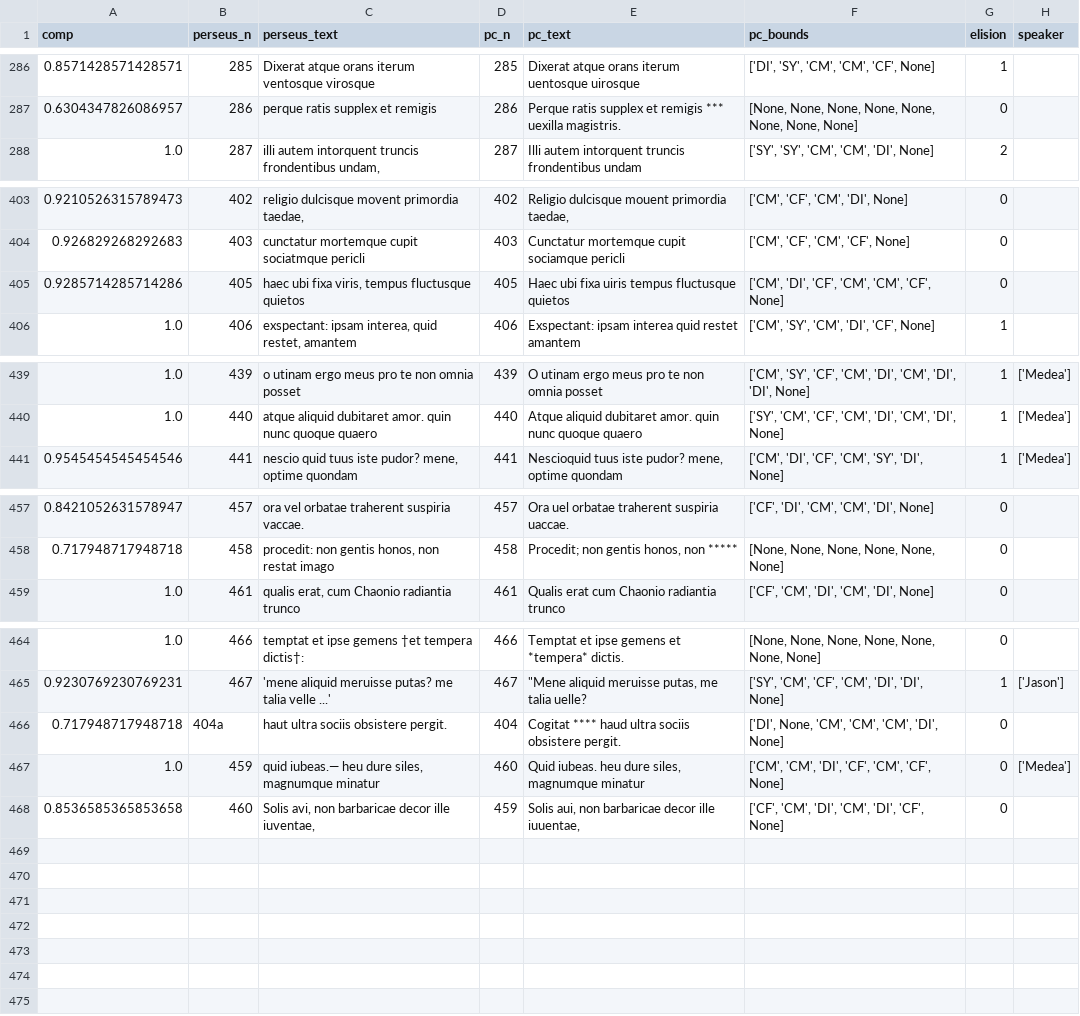
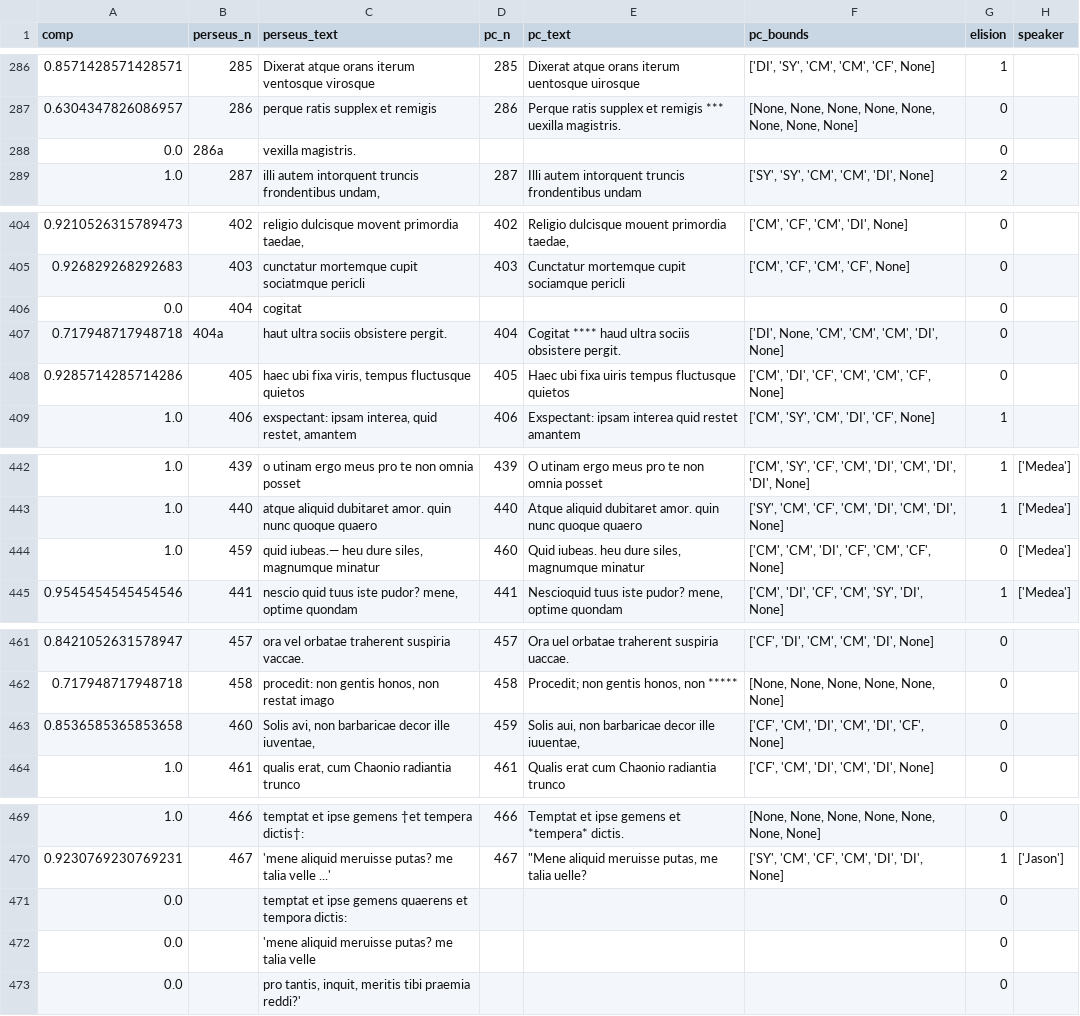
Before and after one commit to cwf2/vf-sen, a CSV file: data/VF_Argonautica_8.csv, drawn as a sheet; only a part is shown, gaps mark what is left out.

Commit message:
reorganize texts

```diff
--- a/data/VF_Argonautica_8.csv
+++ b/data/VF_Argonautica_8.csv
@@ -287,2 +287,3 @@ comp,perseus_n,perseus_text,pc_n,pc_text,pc_bounds,elision,speaker
 0.6304347826086957,286,perque ratis supplex et remigis,286,Perque ratis supplex et remigis *** uexilla magistris.,"[None, None, None, None, None, None, None, None]",0,
+0.0,286a,vexilla magistris.,,,,0,
 1.0,287,"illi autem intorquent truncis frondentibus undam,",287,Illi autem intorquent truncis frondentibus undam,"['SY', 'SY', 'CM', 'CM', 'DI', None]",2,
@@ -404,2 +405,4 @@ comp,perseus_n,perseus_text,pc_n,pc_text,pc_bounds,elision,speaker
 0.926829268292683,403,cunctatur mortemque cupit sociatmque pericli,403,Cunctatur mortemque cupit sociamque pericli,"['CM', 'CF', 'CM', 'CF', None]",0,
+0.0,404,cogitat,,,,0,
+0.717948717948718,404a,haut ultra sociis obsistere pergit.,404,Cogitat **** haud ultra sociis obsistere pergit.,"['DI', None, 'CM', 'CM', 'CM', 'DI', None]",0,
 0.9285714285714286,405,"haec ubi fixa viris, tempus fluctusque quietos",405,Haec ubi fixa uiris tempus fluctusque quietos,"['CM', 'DI', 'CF', 'CM', 'CM', 'CF', None]",0,
@@ -440,2 +443,3 @@ comp,perseus_n,perseus_text,pc_n,pc_text,pc_bounds,elision,speaker
 1.0,440,atque aliquid dubitaret amor. quin nunc quoque quaero,440,Atque aliquid dubitaret amor. quin nunc quoque quaero,"['SY', 'CM', 'CF', 'CM', 'DI', 'CM', 'DI', None]",1,['Medea']
+1.0,459,"quid iubeas.— heu dure siles, magnumque minatur",460,"Quid iubeas. heu dure siles, magnumque minatur","['CM', 'CM', 'DI', 'CF', 'CM', 'CF', None]",0,['Medea']
 0.9545454545454546,441,"nescio quid tuus iste pudor? mene, optime quondam",441,"Nescioquid tuus iste pudor? mene, optime quondam","['CM', 'DI', 'CF', 'CM', 'SY', 'DI', None]",1,['Medea']
@@ -458,2 +462,3 @@ comp,perseus_n,perseus_text,pc_n,pc_text,pc_bounds,elision,speaker
 0.717948717948718,458,"procedit: non gentis honos, non restat imago",458,"Procedit; non gentis honos, non *****","[None, None, None, None, None, None]",0,
+0.8536585365853658,460,"Solis avi, non barbaricae decor ille iuventae,",459,"Solis aui, non barbaricae decor ille iuuentae,","['CF', 'CM', 'DI', 'CM', 'DI', 'CF', None]",0,
 1.0,461,"qualis erat, cum Chaonio radiantia trunco",461,Qualis erat cum Chaonio radiantia trunco,"['CF', 'CM', 'DI', 'CM', 'DI', None]",0,
@@ -465,4 +470,4 @@ comp,perseus_n,perseus_text,pc_n,pc_text,pc_bounds,elision,speaker
 0.9230769230769231,467,'mene aliquid meruisse putas? me talia velle ...',467,"""Mene aliquid meruisse putas, me talia uelle?","['SY', 'CM', 'CF', 'CM', 'DI', 'DI', None]",1,['Jason']
-0.717948717948718,404a,haut ultra sociis obsistere pergit.,404,Cogitat **** haud ultra sociis obsistere pergit.,"['DI', None, 'CM', 'CM', 'CM', 'DI', None]",0,
-1.0,459,"quid iubeas.— heu dure siles, magnumque minatur",460,"Quid iubeas. heu dure siles, magnumque minatur","['CM', 'CM', 'DI', 'CF', 'CM', 'CF', None]",0,['Medea']
-0.8536585365853658,460,"Solis avi, non barbaricae decor ille iuventae,",459,"Solis aui, non barbaricae decor ille iuuentae,","['CF', 'CM', 'DI', 'CM', 'DI', 'CF', None]",0,
+0.0,,temptat et ipse gemens quaerens et tempora dictis:,,,,0,
+0.0,,'mene aliquid meruisse putas? me talia velle,,,,0,
+0.0,,"pro tantis, inquit, meritis tibi praemia reddi?'",,,,0,
```
Also changed, not shown: data/VF_Argonautica_1.csv, data/VF_Argonautica_3.csv, 22 other files.
